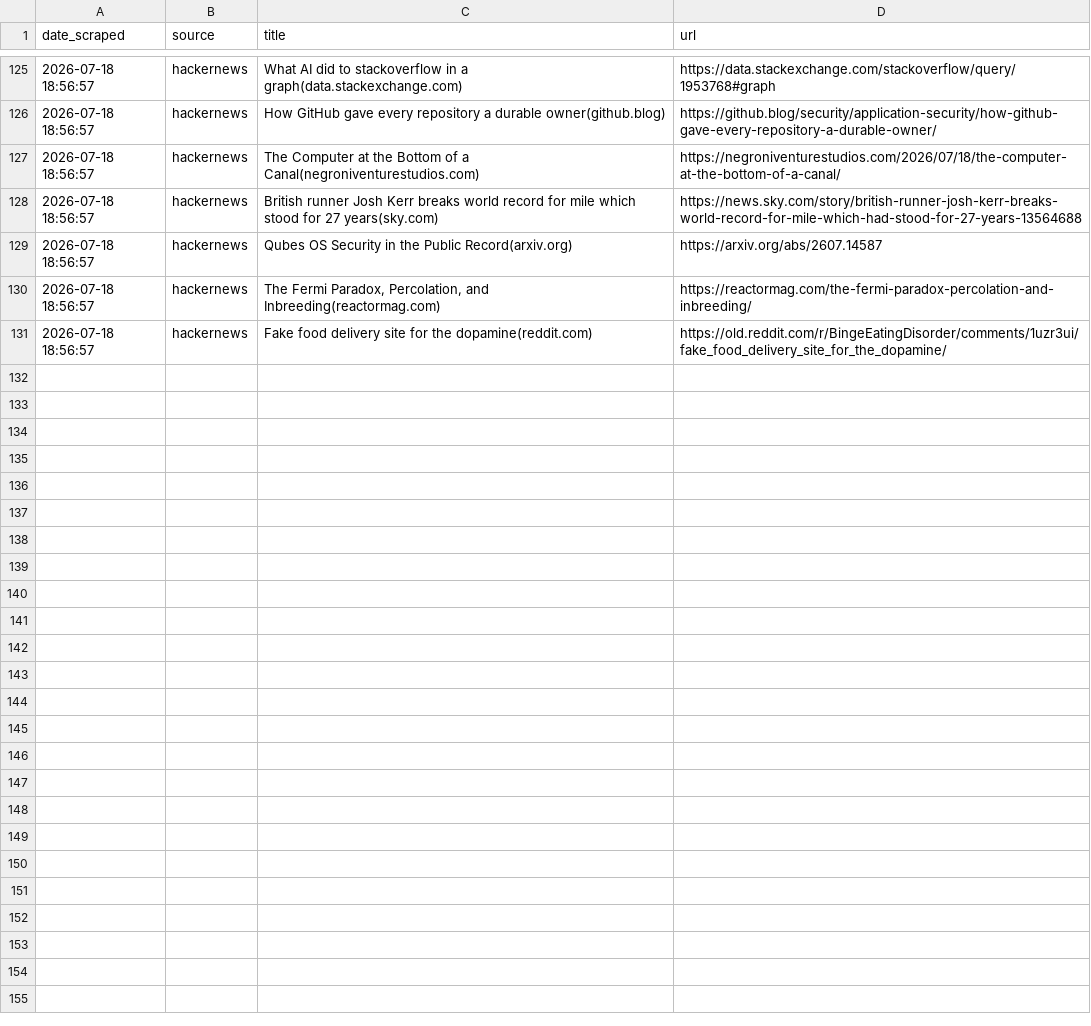
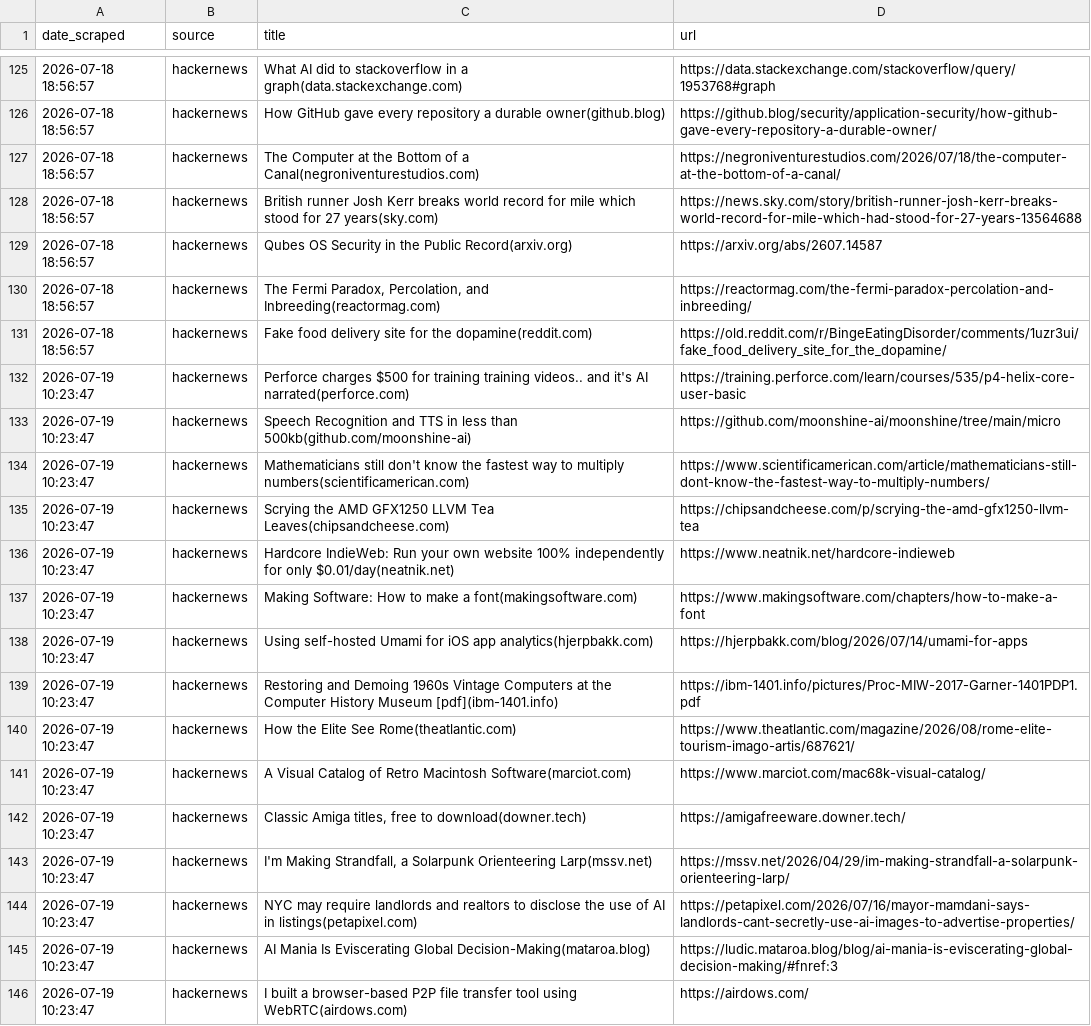
Before and after one commit to yosserayari/trendwatch, a CSV file: storage/history.csv, drawn as a sheet; only a part is shown, gaps mark what is left out.

```diff
--- a/storage/history.csv
+++ b/storage/history.csv
@@ -131 +131,16 @@ date_scraped,source,title,url
 2026-07-18 18:56:57,hackernews,Fake food delivery site for the dopamine(reddit.com),https://old.reddit.com/r/BingeEatingDisorder/comments/1uzr3ui/fake_food_delivery_site_for_the_dopamine/
+2026-07-19 10:23:47,hackernews,Perforce charges $500 for training training videos.. and it's AI narrated(perforce.com),https://training.perforce.com/learn/courses/535/p4-helix-core-user-basic
+2026-07-19 10:23:47,hackernews,Speech Recognition and TTS in less than 500kb(github.com/moonshine-ai),https://github.com/moonshine-ai/moonshine/tree/main/micro
+2026-07-19 10:23:47,hackernews,Mathematicians still don't know the fastest way to multiply numbers(scientificamerican.com),https://www.scientificamerican.com/article/mathematicians-still-dont-know-the-fastest-way-to-multiply-numbers/
+2026-07-19 10:23:47,hackernews,Scrying the AMD GFX1250 LLVM Tea Leaves(chipsandcheese.com),https://chipsandcheese.com/p/scrying-the-amd-gfx1250-llvm-tea
+2026-07-19 10:23:47,hackernews,Hardcore IndieWeb: Run your own website 100% independently for only $0.01/day(neatnik.net),https://www.neatnik.net/hardcore-indieweb
+2026-07-19 10:23:47,hackernews,Making Software: How to make a font(makingsoftware.com),https://www.makingsoftware.com/chapters/how-to-make-a-font
+2026-07-19 10:23:47,hackernews,Using self-hosted Umami for iOS app analytics(hjerpbakk.com),https://hjerpbakk.com/blog/2026/07/14/umami-for-apps
+2026-07-19 10:23:47,hackernews,Restoring and Demoing 1960s Vintage Computers at the Computer History Museum [pdf](ibm-1401.info),https://ibm-1401.info/pictures/Proc-MIW-2017-Garner-1401PDP1.pdf
+2026-07-19 10:23:47,hackernews,How the Elite See Rome(theatlantic.com),https://www.theatlantic.com/magazine/2026/08/rome-elite-tourism-imago-artis/687621/
+2026-07-19 10:23:47,hackernews,A Visual Catalog of Retro Macintosh Software(marciot.com),https://www.marciot.com/mac68k-visual-catalog/
+2026-07-19 10:23:47,hackernews,"Classic Amiga titles, free to download(downer.tech)",https://amigafreeware.downer.tech/
+2026-07-19 10:23:47,hackernews,"I'm Making Strandfall, a Solarpunk Orienteering Larp(mssv.net)",https://mssv.net/2026/04/29/im-making-strandfall-a-solarpunk-orienteering-larp/
+2026-07-19 10:23:47,hackernews,NYC may require landlords and realtors to disclose the use of AI in listings(petapixel.com),https://petapixel.com/2026/07/16/mayor-mamdani-says-landlords-cant-secretly-use-ai-images-to-advertise-properties/
+2026-07-19 10:23:47,hackernews,AI Mania Is Eviscerating Global Decision-Making(mataroa.blog),https://ludic.mataroa.blog/blog/ai-mania-is-eviscerating-global-decision-making/#fnref:3
+2026-07-19 10:23:47,hackernews,I built a browser-based P2P file transfer tool using WebRTC(airdows.com),https://airdows.com/
```
